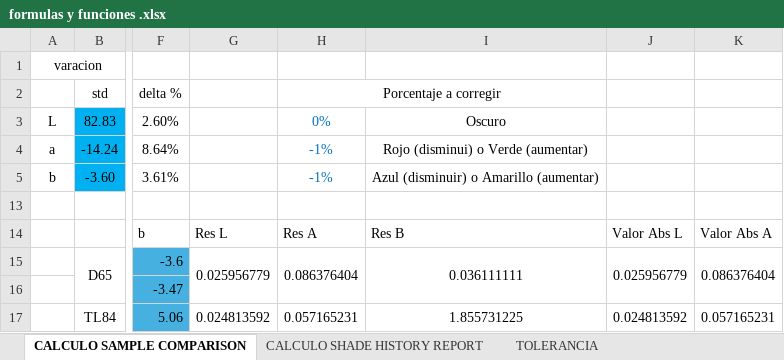
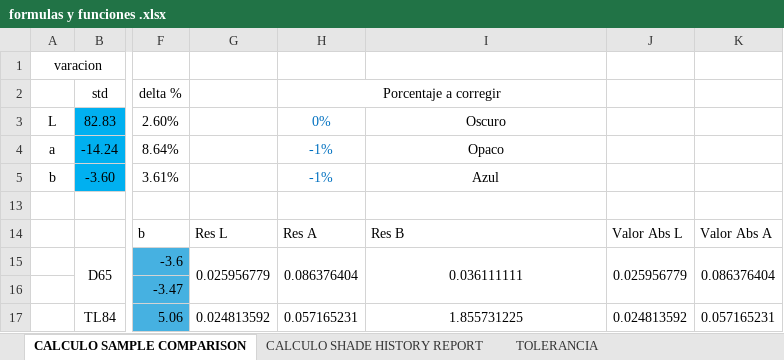
Before and after one commit to elkinquebrada/Colorimetria, an Excel workbook: Color/LogicDocs/formulas y funciones .xlsx, sheet CALCULO SAMPLE COMPARISON, drawn as a sheet; only a part is shown, gaps mark what is left out; values as stored, in another font and other column widths than the file's, no borders; charts and pictures not drawn; the diff names each change by its address in the sheet, - before the commit and + after, or states it on an @@ line.

```diff
--- a/Color/LogicDocs/formulas y funciones .xlsx (sheet CALCULO SAMPLE COMPARISON)
+++ b/Color/LogicDocs/formulas y funciones .xlsx (sheet CALCULO SAMPLE COMPARISON)
-I4: Rojo (disminui) o Verde (aumentar)
+I4: Opaco
-I5: Azul (disminuir) o Amarillo (aumentar)
+I5: Azul
```
Also changed, not shown: sheet CALCULO SHADE HISTORY REPORT, formulas that keep their value, hidden cells, 4 other files.
